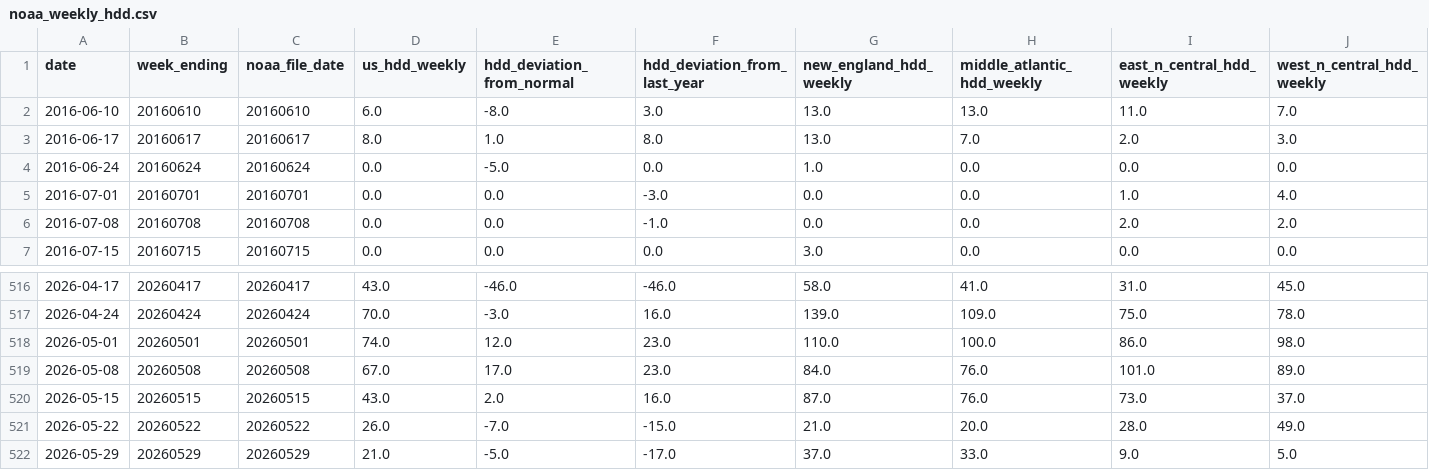
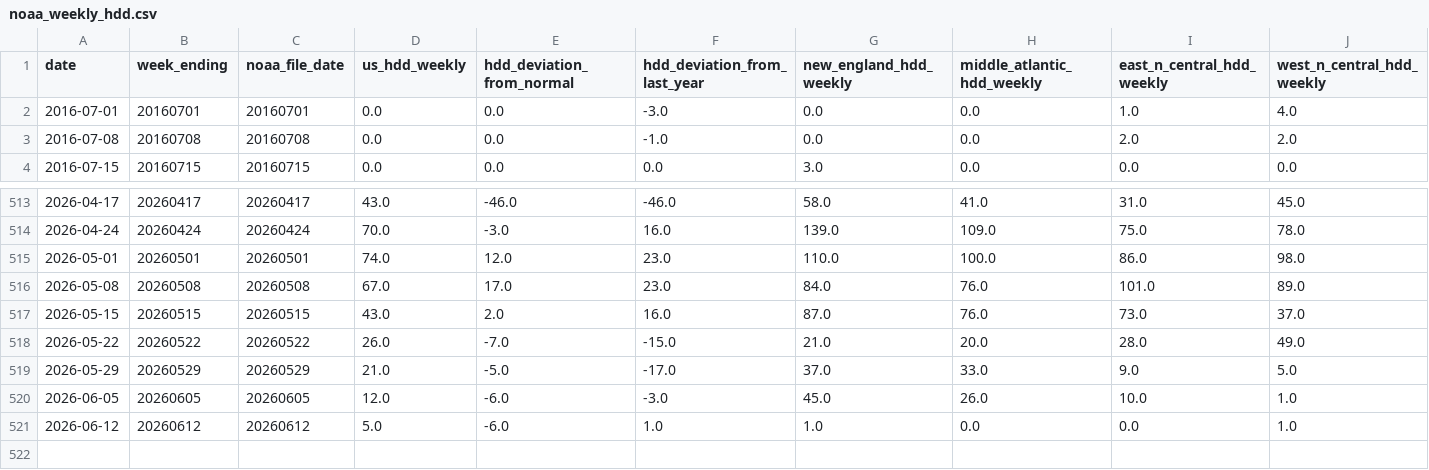
Before and after one commit to nandyal/natgas-dashboard, a CSV file: HDD data/noaa_weekly_hdd.csv, drawn as a sheet; only a part is shown, gaps mark what is left out; removed rows and columns are numbered as before the commit, all else as after; rows hold the shown columns only; the diff names each change by its address in the sheet, - before the commit and + after, or states it on an @@ line.

```diff
--- a/HDD data/noaa_weekly_hdd.csv
+++ b/HDD data/noaa_weekly_hdd.csv
-row 2: 2016-06-10 | 20160610 | 20160610 | 6.0 | -8.0 | 3.0 | 13.0 | 13.0 | 11.0 | 7.0
-row 3: 2016-06-17 | 20160617 | 20160617 | 8.0 | 1.0 | 8.0 | 13.0 | 7.0 | 2.0 | 3.0
-row 4: 2016-06-24 | 20160624 | 20160624 | 0.0 | -5.0 | 0.0 | 1.0 | 0.0 | 0.0 | 0.0
+row 520: 2026-06-05 | 20260605 | 20260605 | 12.0 | -6.0 | -3.0 | 45.0 | 26.0 | 10.0 | 1.0
+row 521: 2026-06-12 | 20260612 | 20260612 | 5.0 | -6.0 | 1.0 | 1.0 | 0.0 | 0.0 | 1.0
```
Also changed, not shown: HDD data/noaa_weekly_hdd_full_history.csv, HDD data/processed_hdd_anomalies.csv, 19 other files.
